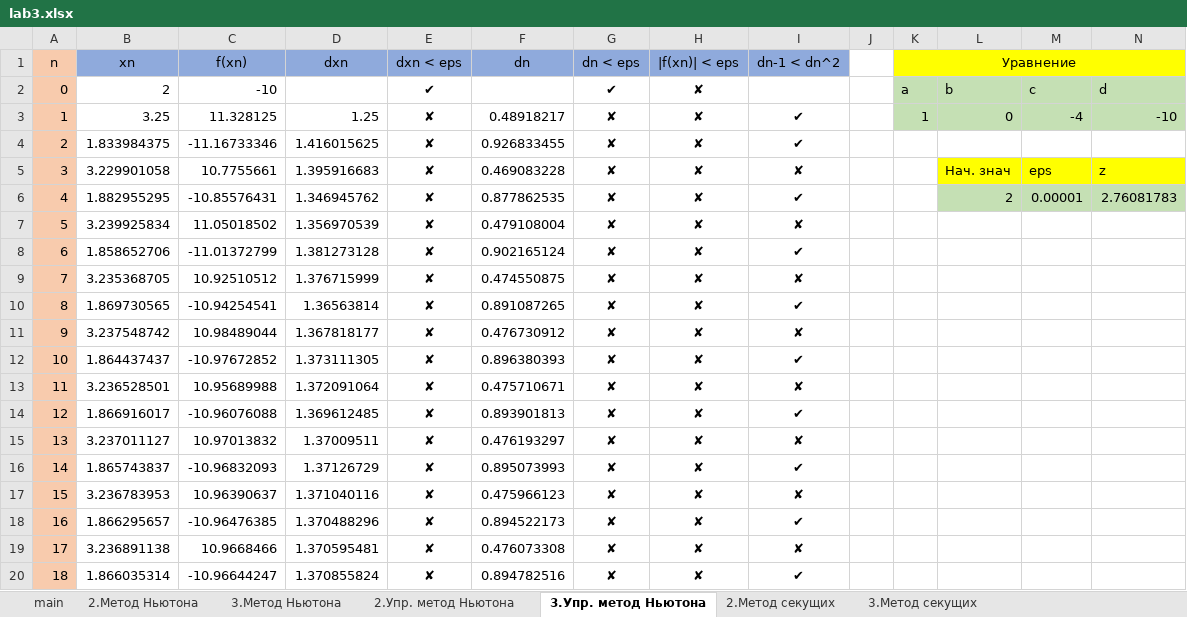
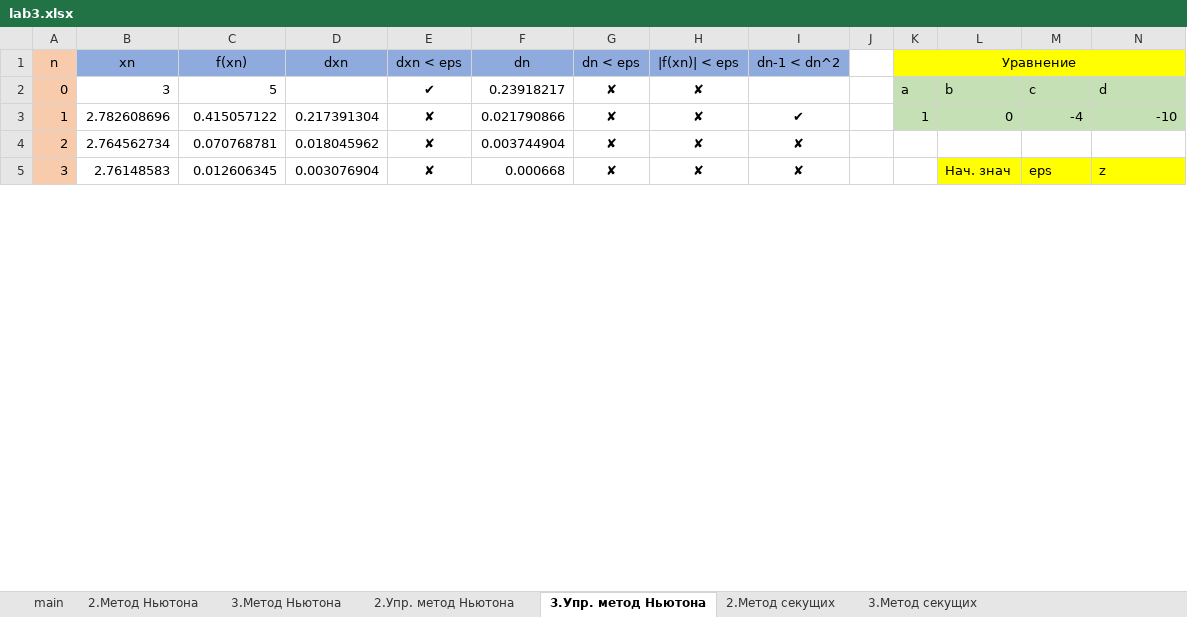
Before and after one commit to skpntsv/NSULabs, an Excel workbook: 3 course/comp_math/lab3/lab3.xlsx, sheet 3.Упр. метод Ньютона, drawn as a sheet; only a part is shown; values as stored, in another font and other column widths than the file's, no borders; removed rows and columns are numbered as before the commit, all else as after; rows hold the shown columns only; the diff covers the shown part only; the diff names each change by its address in the sheet, - before the commit and + after, or states it on an @@ line.

Commit message:
pass lab3

```diff
--- a/3 course/comp_math/lab3/lab3.xlsx (sheet 3.Упр. метод Ньютона)
+++ b/3 course/comp_math/lab3/lab3.xlsx (sheet 3.Упр. метод Ньютона)
-B2 (xn): 2
+B2 (xn): 3
-C2 (f(xn)): -10
+C2 (f(xn)): 5
-F2 (dn): (empty)
+F2 (dn): 0.23918217
-G2 (dn < eps): ✔
+G2 (dn < eps): ✘
-B3 (xn): 3.25
+B3 (xn): 2.782608696
-C3 (f(xn)): 11.328125
+C3 (f(xn)): 0.415057122
-D3 (dxn): 1.25
+D3 (dxn): 0.217391304
-F3 (dn): 0.48918217
+F3 (dn): 0.021790866
-row 4: 2 | 1.833984375 | -11.16733346 | 1.416015625 | ✘ | 0.926833455 | ✘ | ✘ | ✔
+row 4: 2 | 2.764562734 | 0.070768781 | 0.018045962 | ✘ | 0.003744904 | ✘ | ✘ | ✘
-B5 (xn): 3.229901058
+B5 (xn): 2.76148583
-C5 (f(xn)): 10.7755661
+C5 (f(xn)): 0.012606345
-D5 (dxn): 1.395916683
+D5 (dxn): 0.003076904
-F5 (dn): 0.469083228
+F5 (dn): 0.000668
-row 6: 4 | 1.882955295 | -10.85576431 | 1.346945762 | ✘ | 0.877862535 | ✘ | ✘ | ✔ |  |  | 2 | 0.00001 | 2.76081783
-row 7: 5 | 3.239925834 | 11.05018502 | 1.356970539 | ✘ | 0.479108004 | ✘ | ✘ | ✘
-row 8: 6 | 1.858652706 | -11.01372799 | 1.381273128 | ✘ | 0.902165124 | ✘ | ✘ | ✔
-row 9: 7 | 3.235368705 | 10.92510512 | 1.376715999 | ✘ | 0.474550875 | ✘ | ✘ | ✘
-row 10: 8 | 1.869730565 | -10.94254541 | 1.36563814 | ✘ | 0.891087265 | ✘ | ✘ | ✔
-row 11: 9 | 3.237548742 | 10.98489044 | 1.367818177 | ✘ | 0.476730912 | ✘ | ✘ | ✘
-row 12: 10 | 1.864437437 | -10.97672852 | 1.373111305 | ✘ | 0.896380393 | ✘ | ✘ | ✔
-row 13: 11 | 3.236528501 | 10.95689988 | 1.372091064 | ✘ | 0.475710671 | ✘ | ✘ | ✘
-row 14: 12 | 1.866916017 | -10.96076088 | 1.369612485 | ✘ | 0.893901813 | ✘ | ✘ | ✔
-row 15: 13 | 3.237011127 | 10.97013832 | 1.37009511 | ✘ | 0.476193297 | ✘ | ✘ | ✘
-row 16: 14 | 1.865743837 | -10.96832093 | 1.37126729 | ✘ | 0.895073993 | ✘ | ✘ | ✔
-row 17: 15 | 3.236783953 | 10.96390637 | 1.371040116 | ✘ | 0.475966123 | ✘ | ✘ | ✘
-row 18: 16 | 1.866295657 | -10.96476385 | 1.370488296 | ✘ | 0.894522173 | ✘ | ✘ | ✔
-row 19: 17 | 3.236891138 | 10.9668466 | 1.370595481 | ✘ | 0.476073308 | ✘ | ✘ | ✘
-row 20: 18 | 1.866035314 | -10.96644247 | 1.370855824 | ✘ | 0.894782516 | ✘ | ✘ | ✔
```
Also changed, not shown: 4 added rows and 41 removed rows elsewhere in this sheet, sheet 2.Метод секущих, sheet 2.Упр. метод Ньютона, sheet 3.Метод Ньютона, sheet 2.Метод Ньютона, sheet main, sheet 3.Метод секущих, formulas that keep their value.
